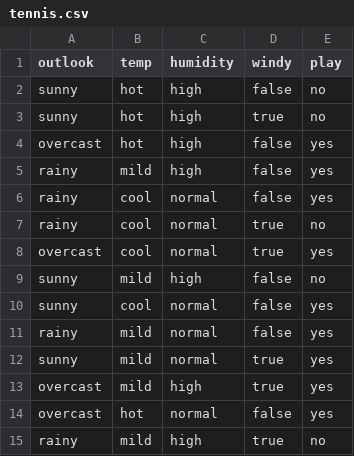
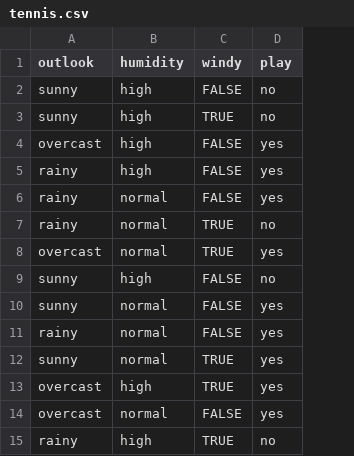
Before and after one commit to JeffyLo94/CPSC-483-ID3-Tree-Classification, a CSV file: tennis.csv, drawn as a sheet; removed rows and columns are numbered as before the commit, all else as after; the diff names each change by its address in the sheet, - before the commit and + after, or states it on an @@ line.

Commit message:
Fixed Output_tennis_data

```diff
--- a/tennis.csv
+++ b/tennis.csv
-column B (temp), rows 2-15: hot | hot | hot | mild | cool | cool | cool | mild | cool | mild | mild | mild | hot | mild
-C2 (windy): false
+C2 (windy): FALSE
-C3 (windy): true
+C3 (windy): TRUE
-C4:C6 (windy): false
+C4:C6 (windy): FALSE
-C7:C8 (windy): true
+C7:C8 (windy): TRUE
-C9:C11 (windy): false
+C9:C11 (windy): FALSE
-C12:C13 (windy): true
+C12:C13 (windy): TRUE
-C14 (windy): false
+C14 (windy): FALSE
-C15 (windy): true
+C15 (windy): TRUE
```
Also changed, not shown: 2 other files.
